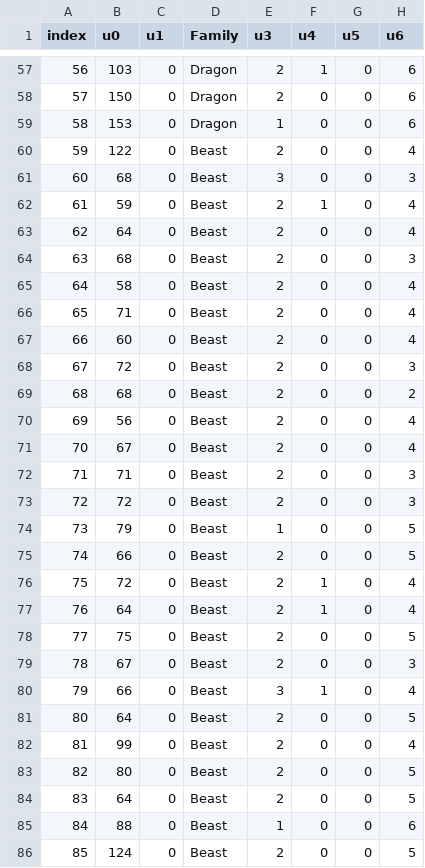
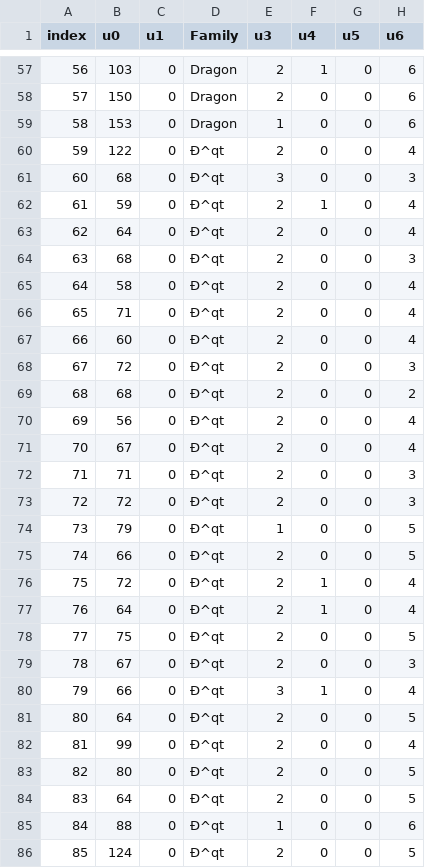
Before and after one commit to haktical/DWM2Parser, a CSV file: bin/Debug/monster.csv, drawn as a sheet; only a part is shown, gaps mark what is left out; the diff covers the shown part only; the diff names each change by its address in the sheet, - before the commit and + after, or states it on an @@ line.

Commit message:
Refactor monster families
Due to deprecated string conversions that were throwing compiler warnings, I refactored the monster family code. It's kinda dumb.. it would be way more readable with a switch statement. But it works, I'll leave it for now..

```diff
--- a/bin/Debug/monster.csv
+++ b/bin/Debug/monster.csv
-D60:D86 (Family): Beast
+D60:D86 (Family): Ð^qt
```
Also changed, not shown: 54 edited cells elsewhere in this file, 5 other files.
